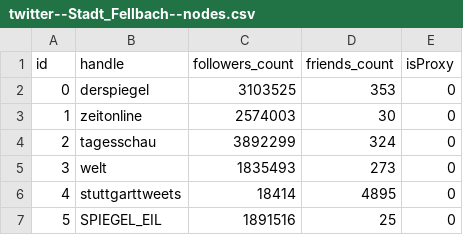
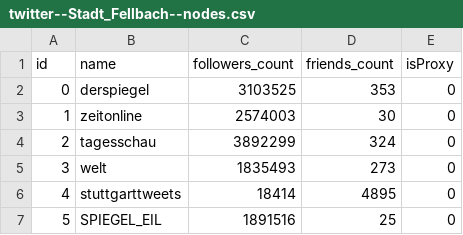
Before and after one commit to mp171/SozialeNetzwerke, a CSV file: twitter--Stadt_Fellbach--nodes.csv, drawn as a sheet; only a part is shown.

Commit message:
Update twitter--Stadt_Fellbach--nodes.csv

```diff
--- a/twitter--Stadt_Fellbach--nodes.csv
+++ b/twitter--Stadt_Fellbach--nodes.csv
@@ -1,2 +1,2 @@
-id,handle,followers_count,friends_count,isProxy
+id,name,followers_count,friends_count,isProxy
 0,"derspiegel",3103525,353,0
```
